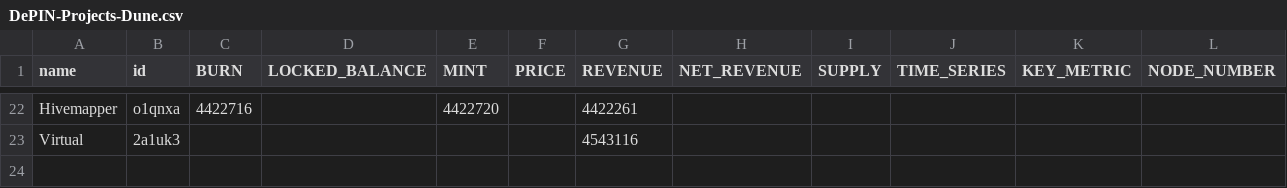
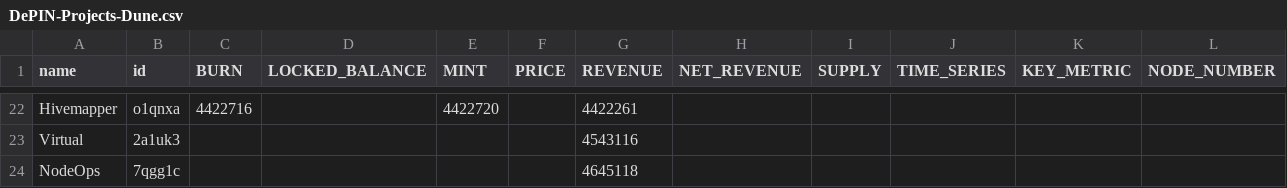
Before and after one commit to ev3-team/adapters, a CSV file: scripts/data/DePIN-Projects-Dune.csv, drawn as a sheet; only a part is shown, gaps mark what is left out; the diff names each change by its address in the sheet, - before the commit and + after, or states it on an @@ line.

Commit message:
dune query for NodeOps revenue

```diff
--- a/scripts/data/DePIN-Projects-Dune.csv
+++ b/scripts/data/DePIN-Projects-Dune.csv
+row 24: NodeOps | 7qgg1c |  |  |  |  | 4645118
```
Also changed, not shown: 1 other file.
